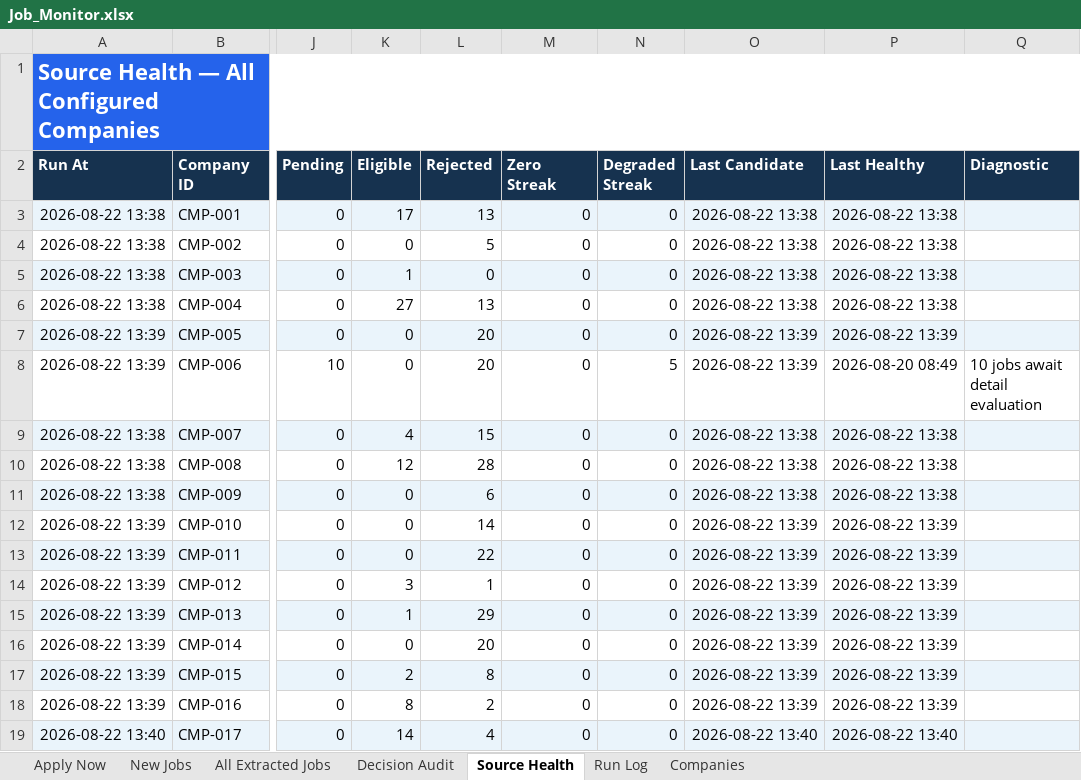
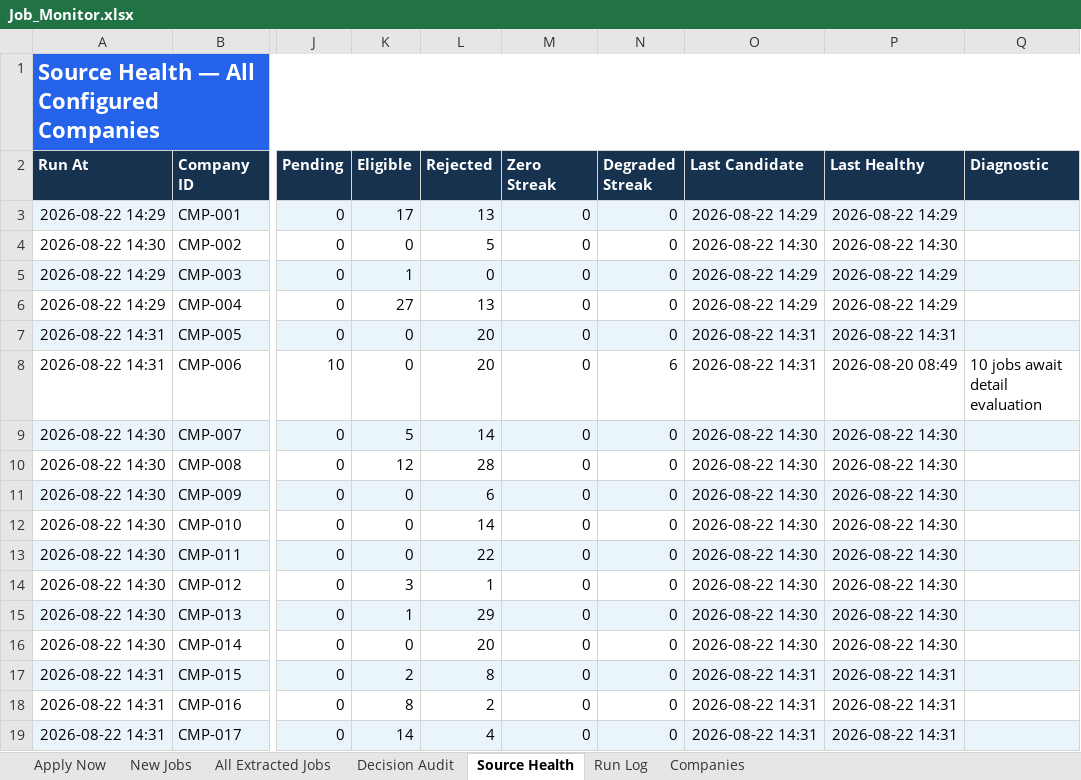
Before and after one commit to taran-dev4u/career-job-monitor, an Excel workbook: outputs/job-monitor/Job_Monitor.xlsx, sheet Source Health, drawn as a sheet; only a part is shown, gaps mark what is left out; values as stored, in another font and other column widths than the file's, no borders; table styles not drawn; the diff names each change by its address in the sheet, - before the commit and + after, or states it on an @@ line.

```diff
--- a/outputs/job-monitor/Job_Monitor.xlsx (sheet Source Health)
+++ b/outputs/job-monitor/Job_Monitor.xlsx (sheet Source Health)
-A3 (Run At): 2026-08-22 13:38
+A3 (Run At): 2026-08-22 14:29
-O3 (Last Candidate): 2026-08-22 13:38
+O3 (Last Candidate): 2026-08-22 14:29
-P3 (Last Healthy): 2026-08-22 13:38
+P3 (Last Healthy): 2026-08-22 14:29
-A4 (Run At): 2026-08-22 13:38
+A4 (Run At): 2026-08-22 14:30
-O4 (Last Candidate): 2026-08-22 13:38
+O4 (Last Candidate): 2026-08-22 14:30
-P4 (Last Healthy): 2026-08-22 13:38
+P4 (Last Healthy): 2026-08-22 14:30
-A5:A6 (Run At): 2026-08-22 13:38
+A5:A6 (Run At): 2026-08-22 14:29
-O5:O6 (Last Candidate): 2026-08-22 13:38
+O5:O6 (Last Candidate): 2026-08-22 14:29
-P5:P6 (Last Healthy): 2026-08-22 13:38
+P5:P6 (Last Healthy): 2026-08-22 14:29
-A7:A8 (Run At): 2026-08-22 13:39
+A7:A8 (Run At): 2026-08-22 14:31
-O7:O8 (Last Candidate): 2026-08-22 13:39
+O7:O8 (Last Candidate): 2026-08-22 14:31
-P7 (Last Healthy): 2026-08-22 13:39
+P7 (Last Healthy): 2026-08-22 14:31
-N8 (Degraded Streak): 5
+N8 (Degraded Streak): 6
-A9:A11 (Run At): 2026-08-22 13:38
+A9:A11 (Run At): 2026-08-22 14:30
-K9 (Eligible): 4
+K9 (Eligible): 5
-L9 (Rejected): 15
+L9 (Rejected): 14
-O9:O11 (Last Candidate): 2026-08-22 13:38
+O9:O11 (Last Candidate): 2026-08-22 14:30
-P9:P11 (Last Healthy): 2026-08-22 13:38
+P9:P11 (Last Healthy): 2026-08-22 14:30
-A12:A16 (Run At): 2026-08-22 13:39
+A12:A16 (Run At): 2026-08-22 14:30
-O12:O16 (Last Candidate): 2026-08-22 13:39
+O12:O16 (Last Candidate): 2026-08-22 14:30
-P12:P16 (Last Healthy): 2026-08-22 13:39
+P12:P16 (Last Healthy): 2026-08-22 14:30
-A17:A18 (Run At): 2026-08-22 13:39
+A17:A18 (Run At): 2026-08-22 14:31
-O17:O18 (Last Candidate): 2026-08-22 13:39
+O17:O18 (Last Candidate): 2026-08-22 14:31
-P17:P18 (Last Healthy): 2026-08-22 13:39
+P17:P18 (Last Healthy): 2026-08-22 14:31
-A19 (Run At): 2026-08-22 13:40
+A19 (Run At): 2026-08-22 14:31
-O19 (Last Candidate): 2026-08-22 13:40
+O19 (Last Candidate): 2026-08-22 14:31
-P19 (Last Healthy): 2026-08-22 13:40
+P19 (Last Healthy): 2026-08-22 14:31
```
Also changed, not shown: sheet Decision Audit, sheet All Extracted Jobs, sheet Apply Now, sheet Run Log, 11 other files.
